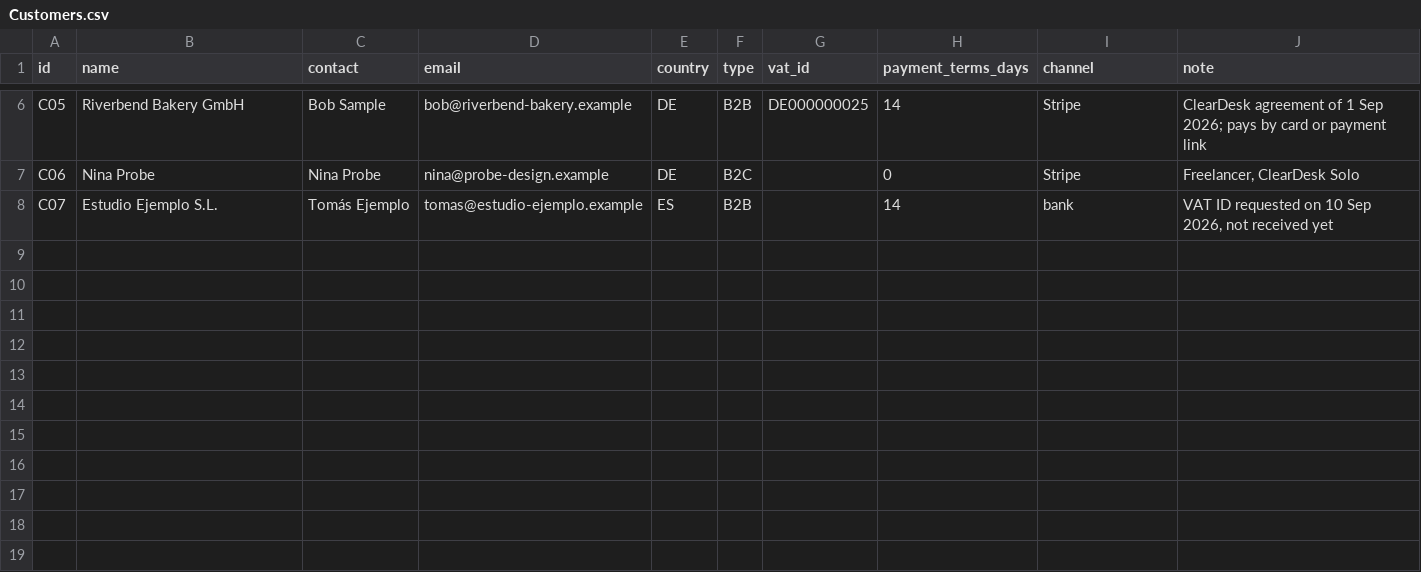
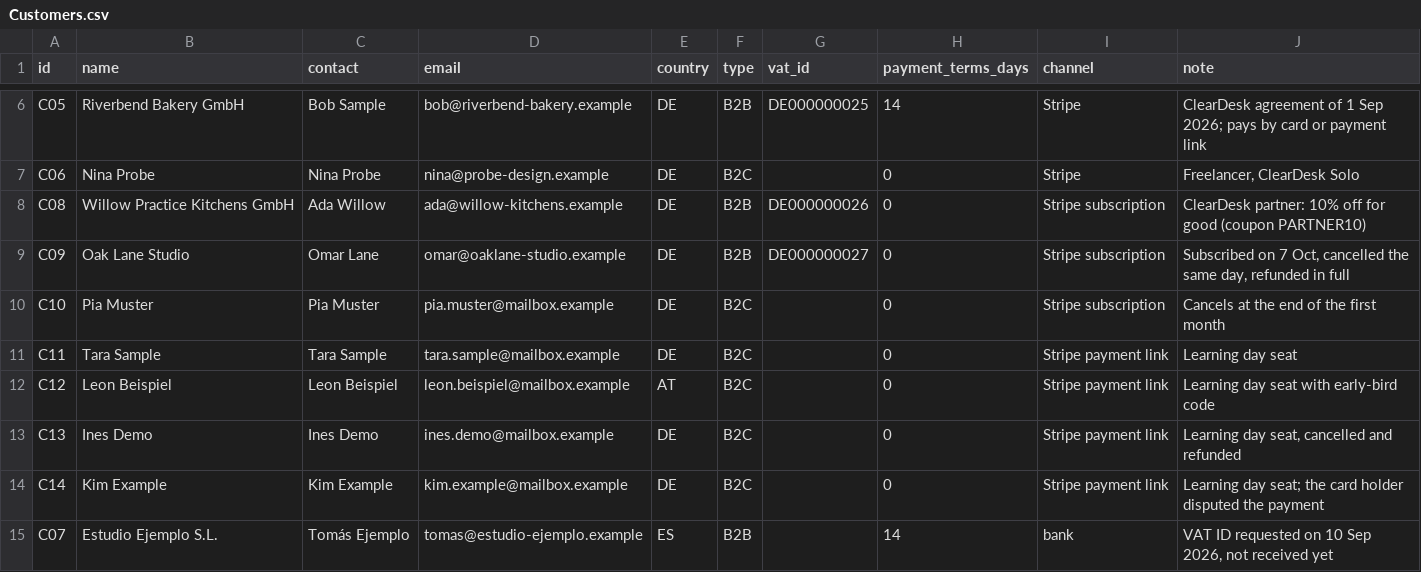
Before and after one commit to ktoetotam/agentic-ai-masterclass-starter-kit, a CSV file: data/accountant-pack/drive/Company/Customers.csv, drawn as a sheet; only a part is shown, gaps mark what is left out; the diff names each change by its address in the sheet, - before the commit and + after, or states it on an @@ line.

```diff
--- a/data/accountant-pack/drive/Company/Customers.csv
+++ b/data/accountant-pack/drive/Company/Customers.csv
+row 8: C08 | Willow Practice Kitchens GmbH | Ada Willow | ada@willow-kitchens.example | DE | B2B | DE000000026 | 0 | Stripe subscription | ClearDesk partner: 10% off for good (coupon PARTNER10)
+row 9: C09 | Oak Lane Studio | Omar Lane | omar@oaklane-studio.example | DE | B2B | DE000000027 | 0 | Stripe subscription | Subscribed on 7 Oct, cancelled the same day, refunded in full
+row 10: C10 | Pia Muster | Pia Muster | pia.muster@mailbox.example | DE | B2C |  | 0 | Stripe subscription | Cancels at the end of the first month
+row 11: C11 | Tara Sample | Tara Sample | tara.sample@mailbox.example | DE | B2C |  | 0 | Stripe payment link | Learning day seat
+row 12: C12 | Leon Beispiel | Leon Beispiel | leon.beispiel@mailbox.example | AT | B2C |  | 0 | Stripe payment link | Learning day seat with early-bird code
+row 13: C13 | Ines Demo | Ines Demo | ines.demo@mailbox.example | DE | B2C |  | 0 | Stripe payment link | Learning day seat, cancelled and refunded
+row 14: C14 | Kim Example | Kim Example | kim.example@mailbox.example | DE | B2C |  | 0 | Stripe payment link | Learning day seat; the card holder disputed the payment
```
Also changed, not shown: data/accountant-pack/answer-key/review-queue.csv, data/accountant-pack/drive/Bank statements/2026-10/Umsaetze_2026-10-01_bis_2026-10-08.csv, 21 other files.
